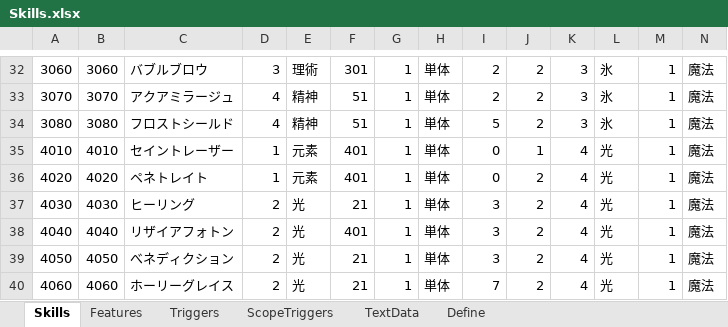
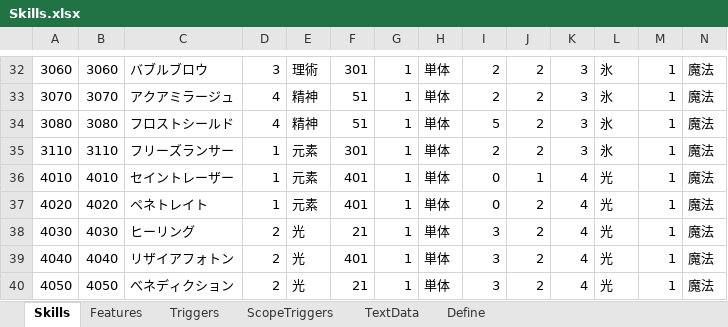
Before and after one commit to seedsclaft/unity, an Excel workbook: Assets/Data/Skills.xlsx, sheet Skills, drawn as a sheet; only a part is shown, gaps mark what is left out; the shorter side is filled out with more unchanged rows; values as stored, in another font and other column widths than the file's, no borders; rows hold the shown columns only; the diff names each change by its address in the sheet, - before the commit and + after, or states it on an @@ line.

```diff
--- a/Assets/Data/Skills.xlsx (sheet Skills)
+++ b/Assets/Data/Skills.xlsx (sheet Skills)
+row 35: 3110 | 3110 | フリーズランサー | 1 | 元素 | 301 | 1 | 単体 | 2 | 2 | 3 | 氷 | 1 | 魔法
```
Also changed, not shown: sheet Features, sheet TextData, Assets/Data/Actors.xlsx, Assets/Data/Enemies.xlsx, 20 other files.
